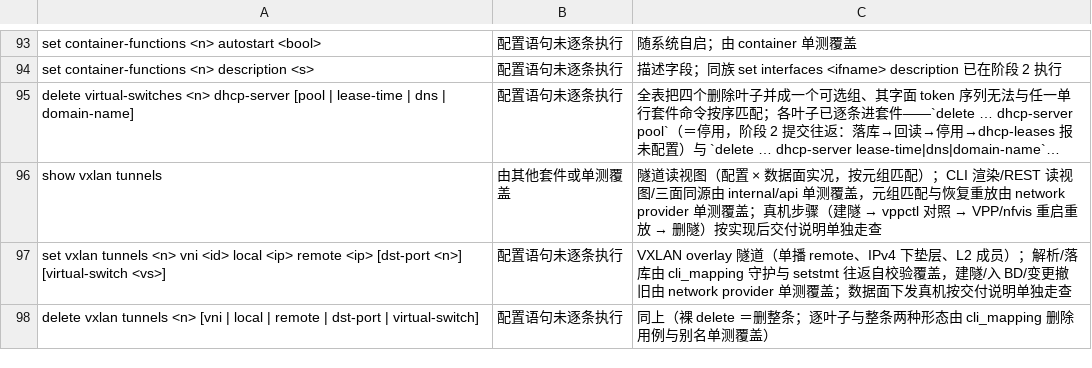
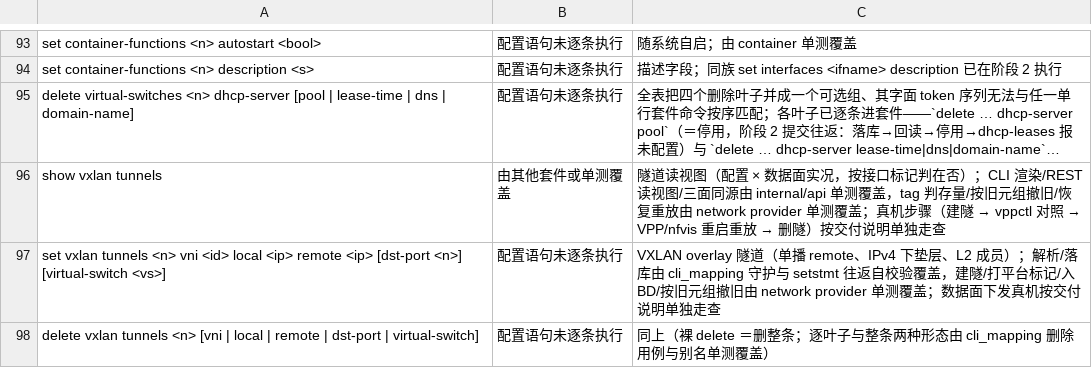
Before and after one commit to xzjt/nfvis, a TSV file: contrib/scripts/cli-fulltest-exemptions.tsv, drawn as a sheet; only a part is shown, gaps mark what is left out; long unchanged cells end in …; the diff names each change by its address in the sheet, - before the commit and + after, or states it on an @@ line.

```diff
--- a/contrib/scripts/cli-fulltest-exemptions.tsv
+++ b/contrib/scripts/cli-fulltest-exemptions.tsv
@@ C96: …实况，按元组匹配）；CLI 渲染/REST 读视图/三面同源由 internal/api 单测覆盖，元组匹配与恢复重放由 network provider 单测覆盖；真机步骤（建隧 → vppctl 对照 → VPP/nfvis 重启重放 → 删隧）按实现后交付说明… → …实况，按接口标记判在否）；CLI 渲染/REST 读视图/三面同源由 internal/api 单测覆盖，tag 判存量/按旧元组撤旧/恢复重放由 network provider 单测覆盖；真机步骤（建隧 → vppctl 对照 → VPP/nfvis 重启重放 → 删隧）按交付说明… @@
-C97: …，建隧/入 BD/变更撤旧由…
+C97: …，建隧/打平台标记/入 BD/按旧元组撤旧由…
```
Also changed, not shown: 20 other files.
